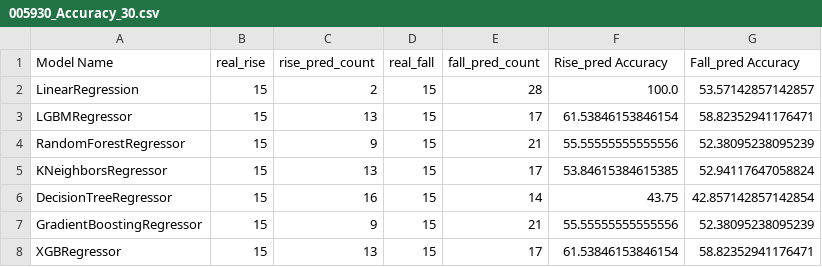
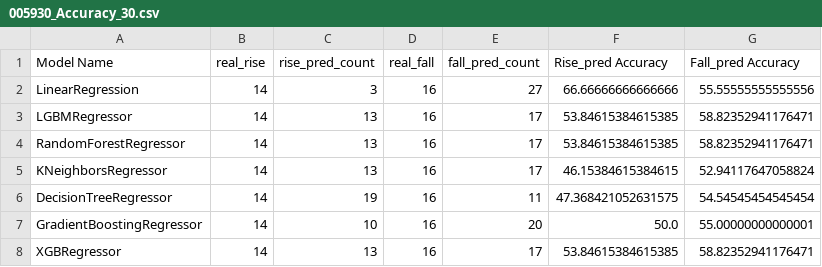
Before and after one commit to Lucete28/TradeTrend, a CSV file: data/005930_Accuracy_30.csv, drawn as a sheet.

```diff
--- a/data/005930_Accuracy_30.csv
+++ b/data/005930_Accuracy_30.csv
@@ -1,8 +1,8 @@
 Model Name,real_rise,rise_pred_count,real_fall,fall_pred_count,Rise_pred Accuracy,Fall_pred Accuracy
-LinearRegression,15,2,15,28,100.0,53.57142857142857
-LGBMRegressor,15,13,15,17,61.53846153846154,58.82352941176471
-RandomForestRegressor,15,9,15,21,55.55555555555556,52.38095238095239
-KNeighborsRegressor,15,13,15,17,53.84615384615385,52.94117647058824
-DecisionTreeRegressor,15,16,15,14,43.75,42.857142857142854
-GradientBoostingRegressor,15,9,15,21,55.55555555555556,52.38095238095239
-XGBRegressor,15,13,15,17,61.53846153846154,58.82352941176471
+LinearRegression,14,3,16,27,66.66666666666666,55.55555555555556
+LGBMRegressor,14,13,16,17,53.84615384615385,58.82352941176471
+RandomForestRegressor,14,13,16,17,53.84615384615385,58.82352941176471
+KNeighborsRegressor,14,13,16,17,46.15384615384615,52.94117647058824
+DecisionTreeRegressor,14,19,16,11,47.368421052631575,54.54545454545454
+GradientBoostingRegressor,14,10,16,20,50.0,55.00000000000001
+XGBRegressor,14,13,16,17,53.84615384615385,58.82352941176471
```
Also changed, not shown: data/005930_Accuracy_7.csv, data/005930_news_raw2.csv, 6 other files.
